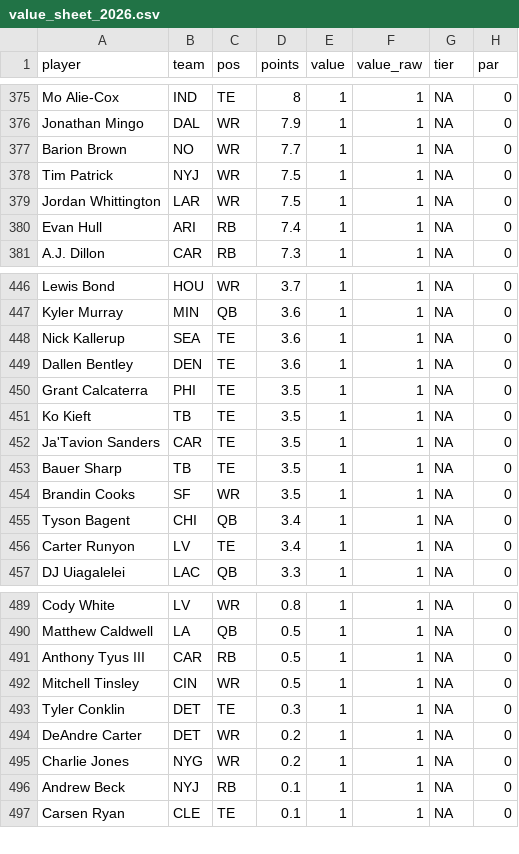
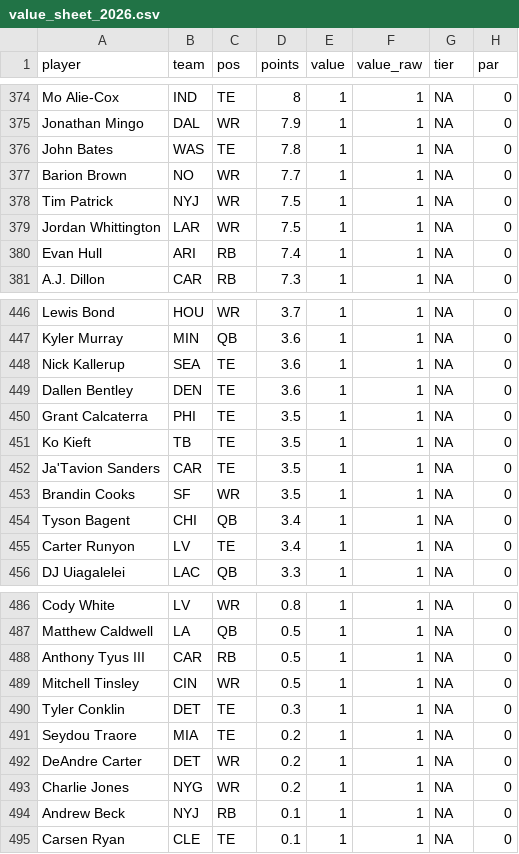
Before and after one commit to mikemartin/fantasy-football-auction-optimizer, a CSV file: data/value_sheet_2026.csv, drawn as a sheet; only a part is shown, gaps mark what is left out; removed rows and columns are numbered as before the commit, all else as after; the diff covers the shown part only; the diff names each change by its address in the sheet, - before the commit and + after, or states it on an @@ line.

```diff
--- a/data/value_sheet_2026.csv
+++ b/data/value_sheet_2026.csv
+row 376: John Bates | WAS | TE | 7.8 | 1 | 1 | NA | 0
-row 453: Bauer Sharp | TB | TE | 3.5 | 1 | 1 | NA | 0
+row 491: Seydou Traore | MIA | TE | 0.2 | 1 | 1 | NA | 0
```
Also changed, not shown: 3 added rows and 4 removed rows elsewhere in this file, data/projections_raw_2026.csv, 1 other file.
